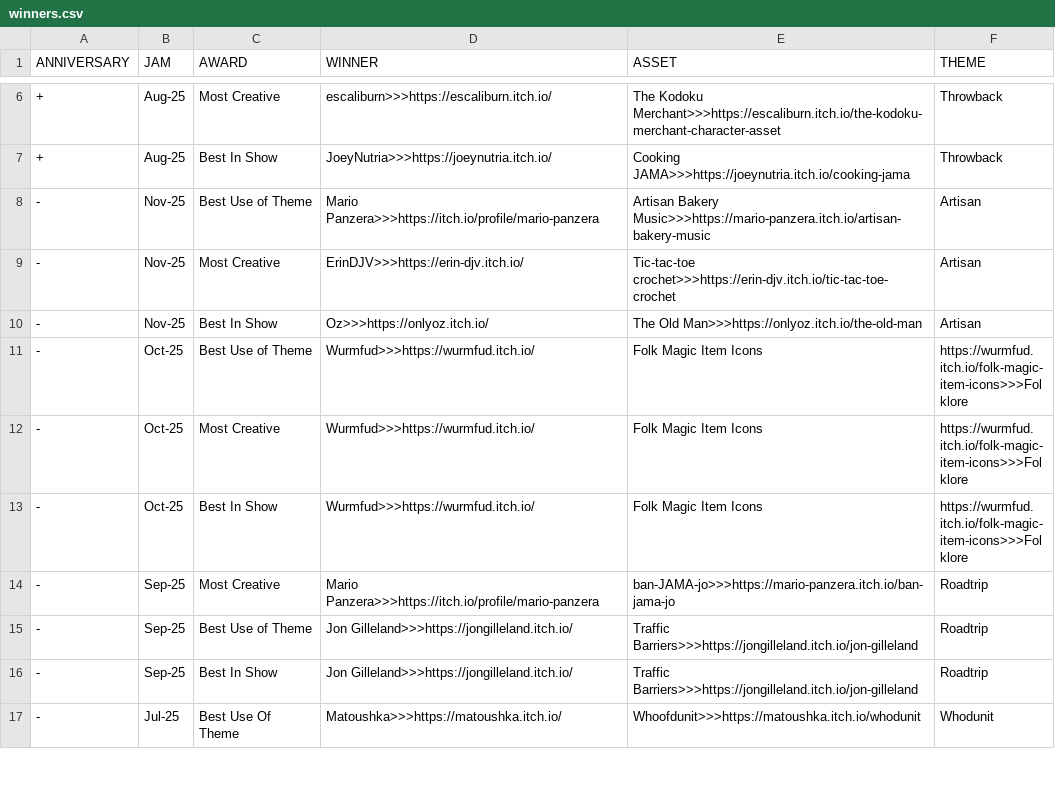
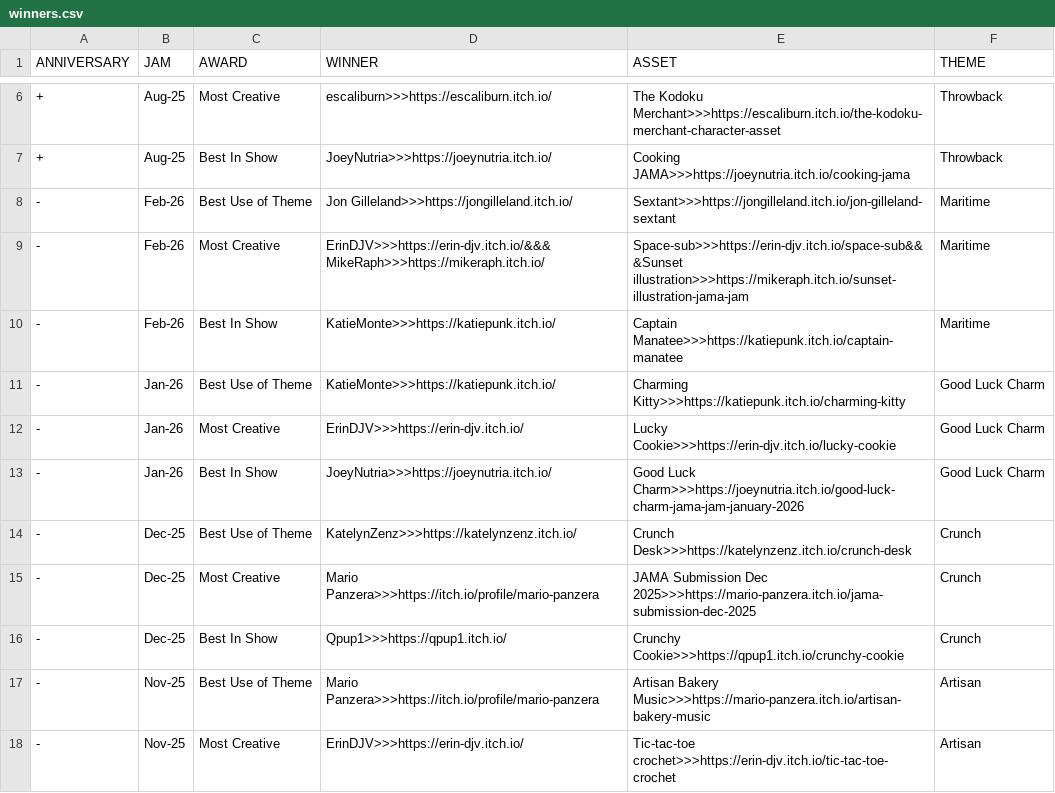
Before and after one commit to JAMA-Jam/JAMA-Jam.github.io, a CSV file: docs/data/winners.csv, drawn as a sheet; only a part is shown, gaps mark what is left out; the shorter side is filled out with more unchanged rows; the diff names each change by its address in the sheet, - before the commit and + after, or states it on an @@ line.

Commit message:
Update winners.csv
Added a few more months

```diff
--- a/docs/data/winners.csv
+++ b/docs/data/winners.csv
+row 8: - | Feb-26 | Best Use of Theme | Jon Gilleland>>>https://jongilleland.itch.io/ | Sextant>>>https://jongilleland.itch.io/jon-gilleland-sextant | Maritime
+row 9: - | Feb-26 | Most Creative | ErinDJV>>>https://erin-djv.itch.io/&&&MikeRaph>>>https://mikeraph.itch.io/ | Space-sub>>>https://erin-djv.itch.io/space-sub&&&Sunset illustration>>>https://mikeraph.itch.io/sunset-illustration-jama-jam | Maritime
+row 10: - | Feb-26 | Best In Show | KatieMonte>>>https://katiepunk.itch.io/ | Captain Manatee>>>https://katiepunk.itch.io/captain-manatee | Maritime
+row 11: - | Jan-26 | Best Use of Theme | KatieMonte>>>https://katiepunk.itch.io/ | Charming Kitty>>>https://katiepunk.itch.io/charming-kitty | Good Luck Charm
+row 12: - | Jan-26 | Most Creative | ErinDJV>>>https://erin-djv.itch.io/ | Lucky Cookie>>>https://erin-djv.itch.io/lucky-cookie | Good Luck Charm
+row 13: - | Jan-26 | Best In Show | JoeyNutria>>>https://joeynutria.itch.io/ | Good Luck Charm>>>https://joeynutria.itch.io/good-luck-charm-jama-jam-january-2026 | Good Luck Charm
+row 14: - | Dec-25 | Best Use of Theme | KatelynZenz>>>https://katelynzenz.itch.io/ | Crunch Desk>>>https://katelynzenz.itch.io/crunch-desk | Crunch
+row 15: - | Dec-25 | Most Creative | Mario Panzera>>>https://itch.io/profile/mario-panzera | JAMA Submission Dec 2025>>>https://mario-panzera.itch.io/jama-submission-dec-2025 | Crunch
+row 16: - | Dec-25 | Best In Show | Qpup1>>>https://qpup1.itch.io/ | Crunchy Cookie>>>https://qpup1.itch.io/crunchy-cookie | Crunch
```
